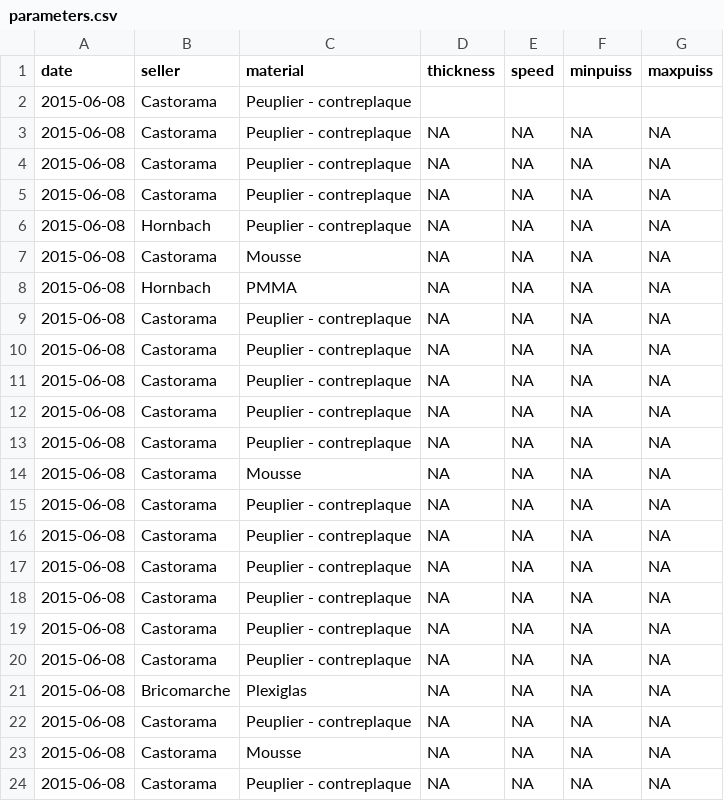
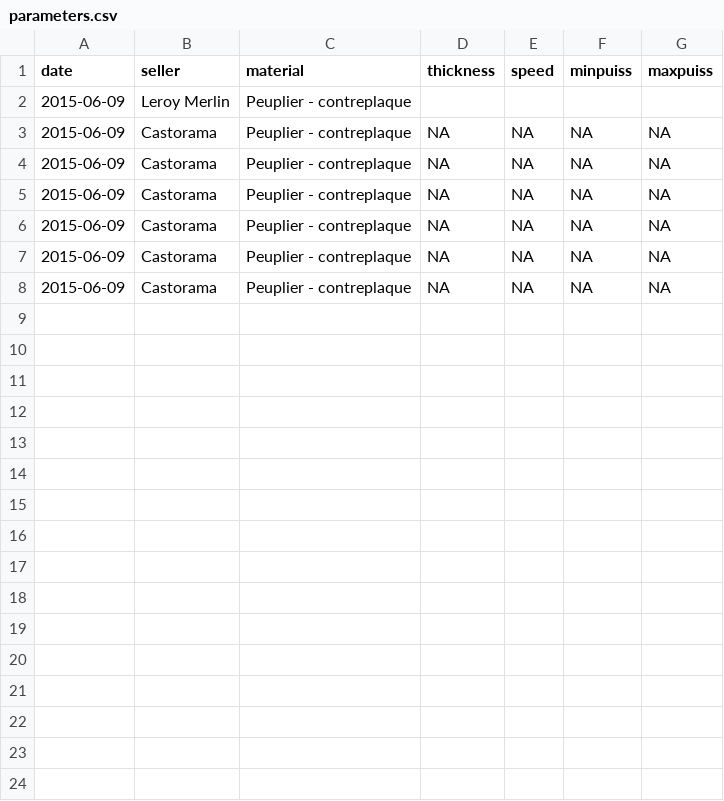
Before and after one commit to bettingf/LaserCutterPredict, a CSV file: parameters.csv, drawn as a sheet.

Commit message:
corrected a bug on the data variable environment

```diff
--- a/parameters.csv
+++ b/parameters.csv
@@ -1,24 +1,8 @@
 "date","seller","material","thickness","speed","minpuiss","maxpuiss"
-2015-06-08,"Castorama","Peuplier - contreplaque","","","",""
-2015-06-08,"Castorama","Peuplier - contreplaque",NA,NA,NA,NA
-2015-06-08,"Castorama","Peuplier - contreplaque",NA,NA,NA,NA
-2015-06-08,"Castorama","Peuplier - contreplaque",NA,NA,NA,NA
-2015-06-08,"Hornbach","Peuplier - contreplaque",NA,NA,NA,NA
-2015-06-08,"Castorama","Mousse",NA,NA,NA,NA
-2015-06-08,"Hornbach","PMMA",NA,NA,NA,NA
-2015-06-08,"Castorama","Peuplier - contreplaque",NA,NA,NA,NA
-2015-06-08,"Castorama","Peuplier - contreplaque",NA,NA,NA,NA
-2015-06-08,"Castorama","Peuplier - contreplaque",NA,NA,NA,NA
-2015-06-08,"Castorama","Peuplier - contreplaque",NA,NA,NA,NA
-2015-06-08,"Castorama","Peuplier - contreplaque",NA,NA,NA,NA
-2015-06-08,"Castorama","Mousse",NA,NA,NA,NA
-2015-06-08,"Castorama","Peuplier - contreplaque",NA,NA,NA,NA
-2015-06-08,"Castorama","Peuplier - contreplaque",NA,NA,NA,NA
-2015-06-08,"Castorama","Peuplier - contreplaque",NA,NA,NA,NA
-2015-06-08,"Castorama","Peuplier - contreplaque",NA,NA,NA,NA
-2015-06-08,"Castorama","Peuplier - contreplaque",NA,NA,NA,NA
-2015-06-08,"Castorama","Peuplier - contreplaque",NA,NA,NA,NA
-2015-06-08,"Bricomarche","Plexiglas",NA,NA,NA,NA
-2015-06-08,"Castorama","Peuplier - contreplaque",NA,NA,NA,NA
-2015-06-08,"Castorama","Mousse",NA,NA,NA,NA
-2015-06-08,"Castorama","Peuplier - contreplaque",NA,NA,NA,NA
+2015-06-09,"Leroy Merlin","Peuplier - contreplaque","","","",""
+2015-06-09,"Castorama","Peuplier - contreplaque",NA,NA,NA,NA
+2015-06-09,"Castorama","Peuplier - contreplaque",NA,NA,NA,NA
+2015-06-09,"Castorama","Peuplier - contreplaque",NA,NA,NA,NA
+2015-06-09,"Castorama","Peuplier - contreplaque",NA,NA,NA,NA
+2015-06-09,"Castorama","Peuplier - contreplaque",NA,NA,NA,NA
+2015-06-09,"Castorama","Peuplier - contreplaque",NA,NA,NA,NA
```
Also changed, not shown: translations.csv, 1 other file.
